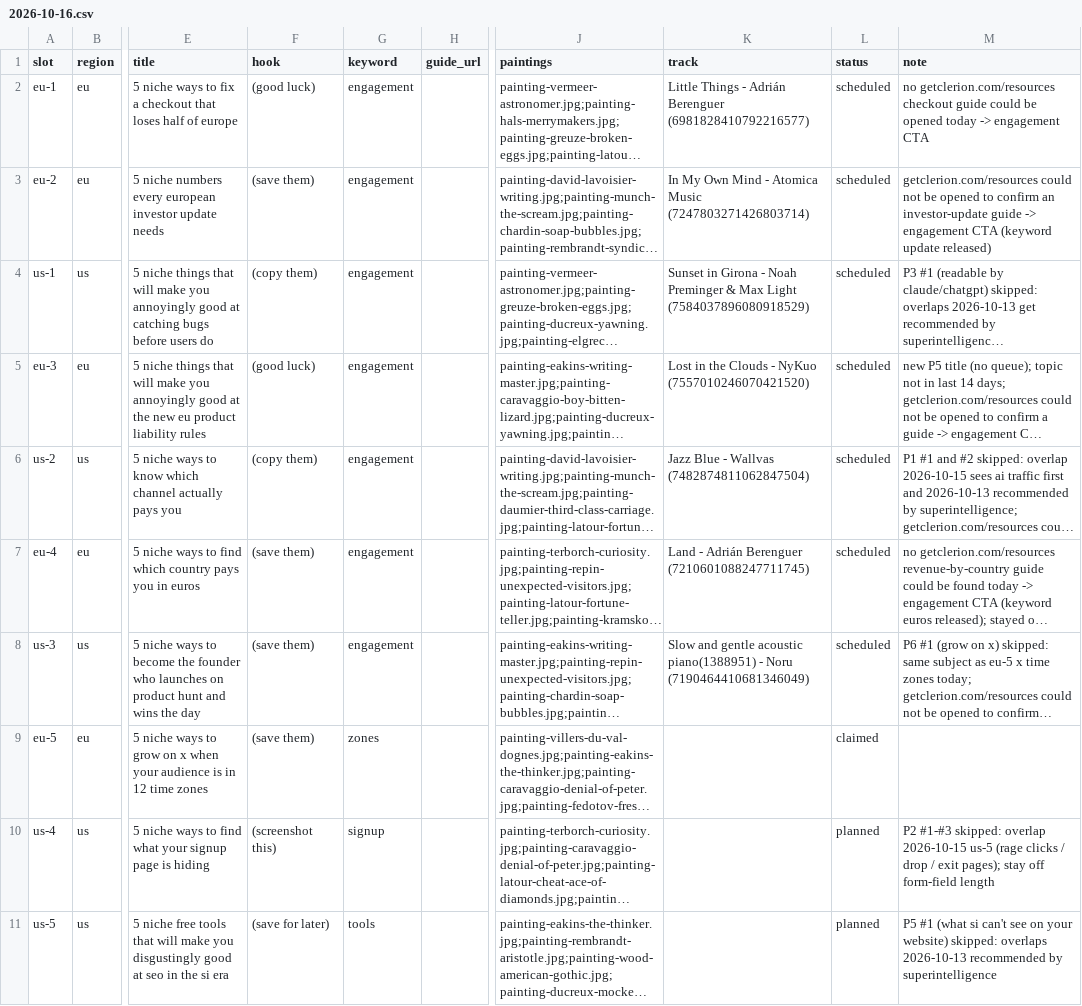
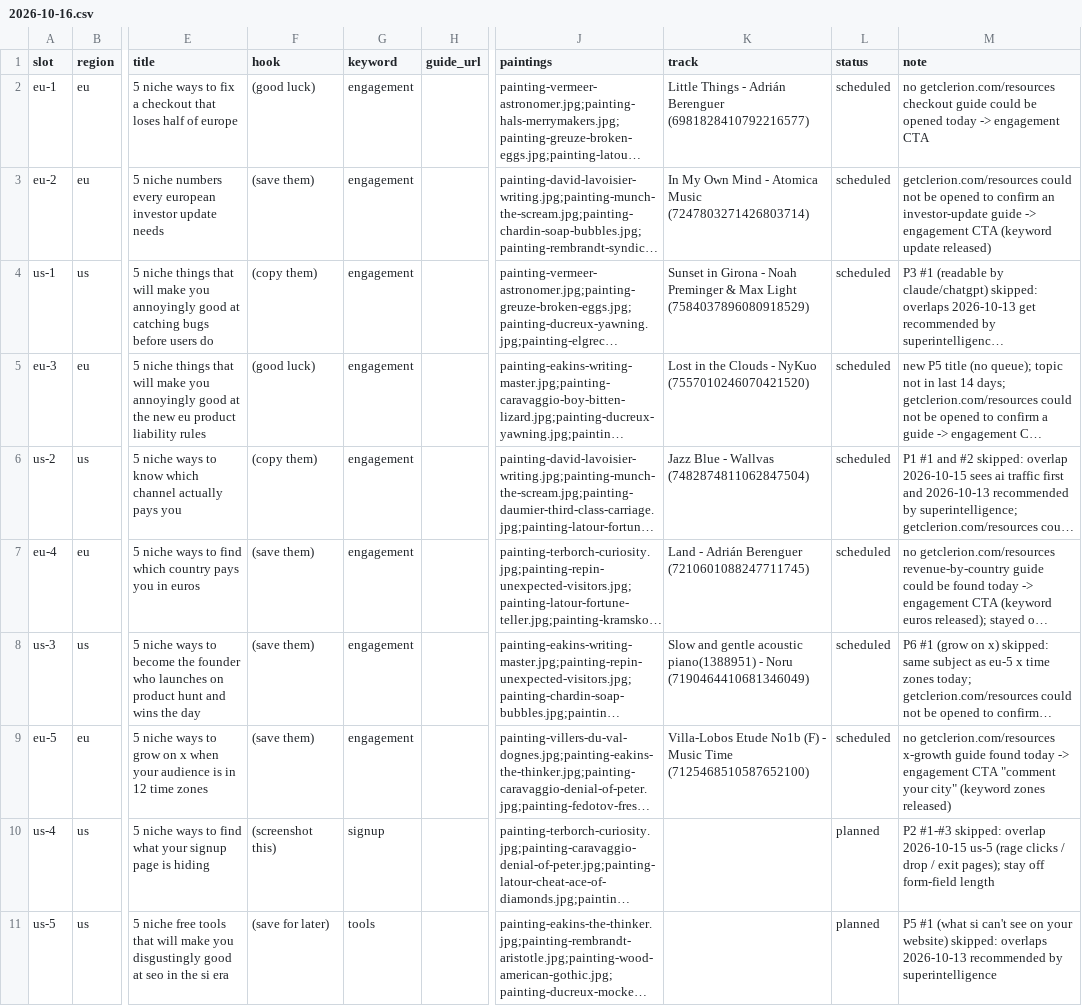
Before and after one commit to MinuraKariyawasam/social-imgs, a CSV file: plans/2026-10-16.csv, drawn as a sheet; only a part is shown, gaps mark what is left out; long unchanged cells end in …; the diff names each change by its address in the sheet, - before the commit and + after, or states it on an @@ line.

```diff
--- a/plans/2026-10-16.csv
+++ b/plans/2026-10-16.csv
-G9 (keyword): zones
+G9 (keyword): engagement
-K9 (track): (empty)
+K9 (track): Villa-Lobos Etude No1b (F) - Music Time (7125468510587652100)
-L9 (status): claimed
+L9 (status): scheduled
-M9 (note): (empty)
+M9 (note): no getclerion.com/resources x-growth guide found today -> engagement CTA "comment your city" (keyword zones released)
```
Also changed, not shown: log.csv, 2 other files.
